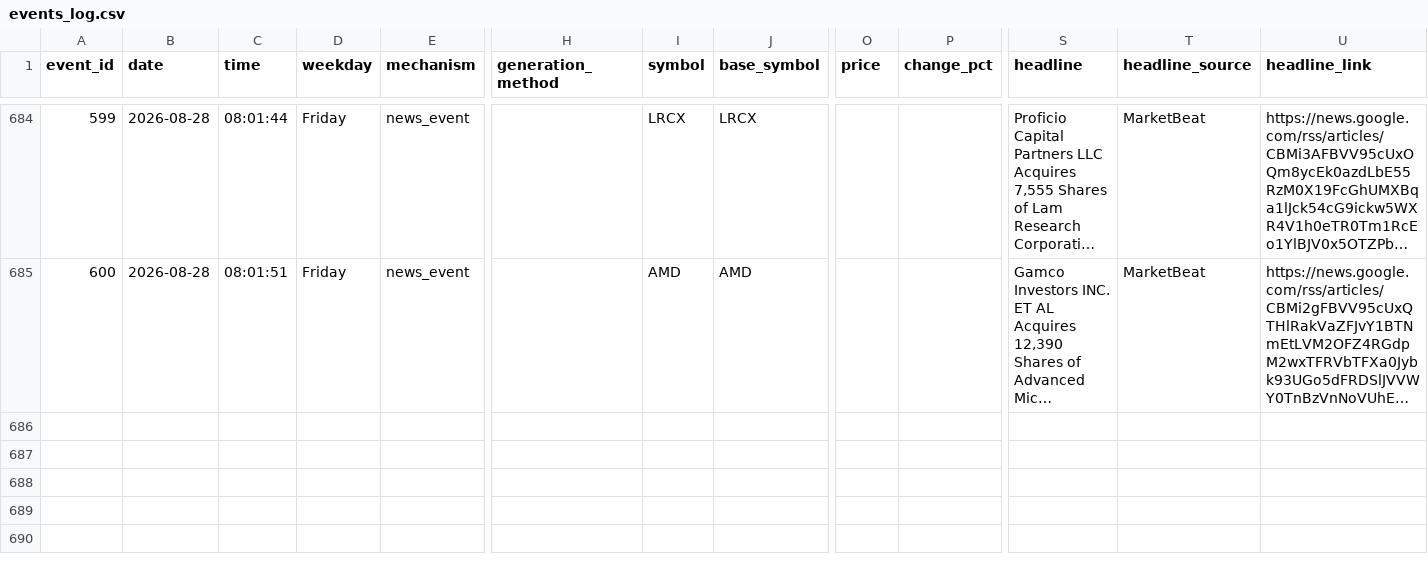
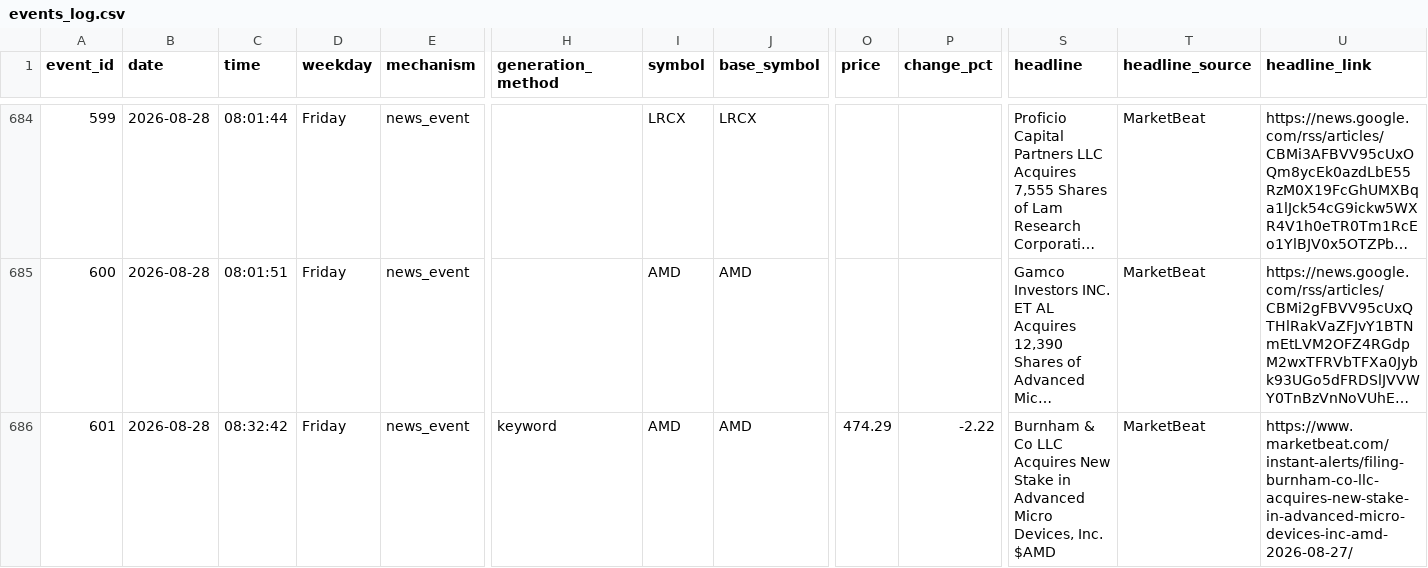
Before and after one commit to probablyproton/my_first_x_bot, a CSV file: events_log.csv, drawn as a sheet; only a part is shown, gaps mark what is left out; long unchanged cells end in …; rows hold the shown columns only; the diff names each change by its address in the sheet, - before the commit and + after, or states it on an @@ line.

```diff
--- a/events_log.csv
+++ b/events_log.csv
+row 686: 601 | 2026-08-28 | 08:32:42 | Friday | news_event | keyword | AMD | AMD | 474.29 | -2.22 | Burnham & Co LLC Acquires New Stake in Advanced Micro Devices, Inc. $AMD | MarketBeat | https://www.marketbeat.com/instant-alerts/filing-burnham-co-llc-acquires-new-stake-in-advanced-micro-devices-inc-amd-2026-08-27/
```
Also changed, not shown: 1 other file.
